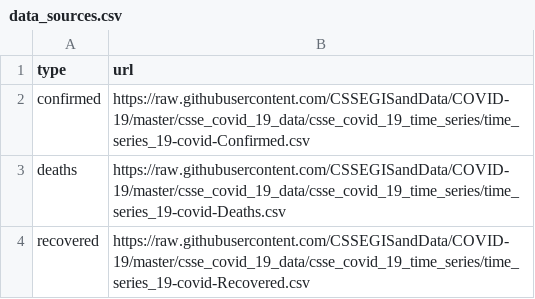
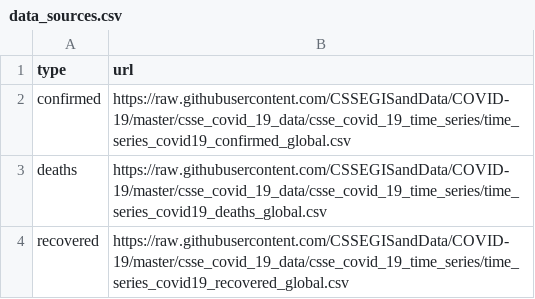
Before and after one commit to piotr-ole/coronavirus-insight, a CSV file: data_sources.csv, drawn as a sheet.

Commit message:
Data source change and map points scale

```diff
--- a/data_sources.csv
+++ b/data_sources.csv
@@ -1,4 +1,4 @@
 type,url
-confirmed,https://raw.githubusercontent.com/CSSEGISandData/COVID-19/master/csse_covid_19_data/csse_covid_19_time_series/time_series_19-covid-Confirmed.csv
-deaths,https://raw.githubusercontent.com/CSSEGISandData/COVID-19/master/csse_covid_19_data/csse_covid_19_time_series/time_series_19-covid-Deaths.csv
-recovered,https://raw.githubusercontent.com/CSSEGISandData/COVID-19/master/csse_covid_19_data/csse_covid_19_time_series/time_series_19-covid-Recovered.csv
+confirmed,https://raw.githubusercontent.com/CSSEGISandData/COVID-19/master/csse_covid_19_data/csse_covid_19_time_series/time_series_covid19_confirmed_global.csv
+deaths,https://raw.githubusercontent.com/CSSEGISandData/COVID-19/master/csse_covid_19_data/csse_covid_19_time_series/time_series_covid19_deaths_global.csv
+recovered,https://raw.githubusercontent.com/CSSEGISandData/COVID-19/master/csse_covid_19_data/csse_covid_19_time_series/time_series_covid19_recovered_global.csv
```
Also changed, not shown: 4 other files.
